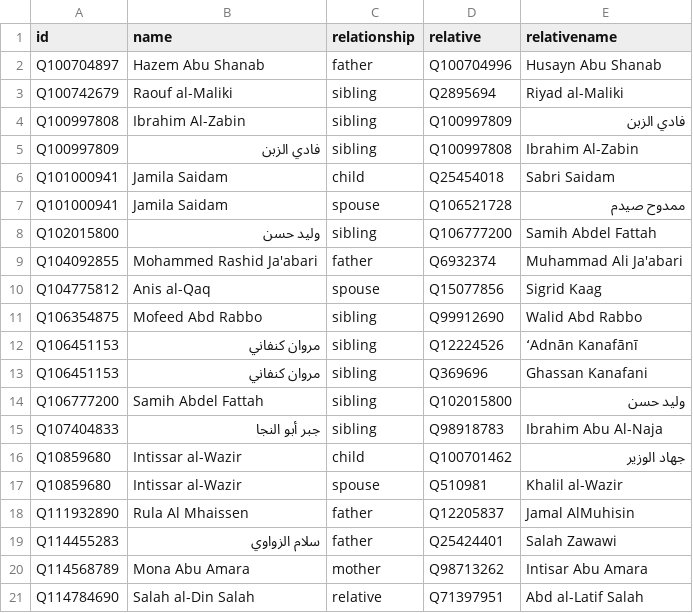
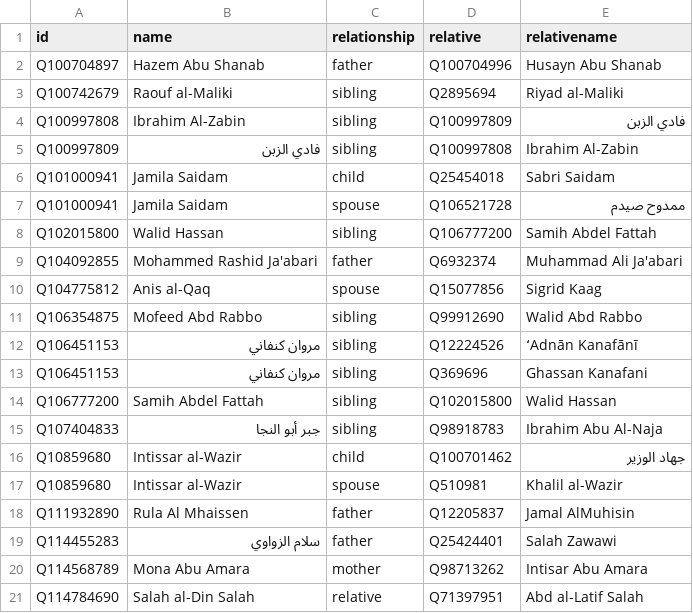
Before and after one commit to every-politician-scrapers/palestine, a CSV file: html/family.csv, drawn as a sheet; only a part is shown.

```diff
--- a/html/family.csv
+++ b/html/family.csv
@@ -7,3 +7,3 @@ Q101000941,Jamila Saidam,child,Q25454018,Sabri Saidam
 Q101000941,Jamila Saidam,spouse,Q106521728,ممدوح صيدم
-Q102015800,وليد حسن,sibling,Q106777200,Samih Abdel Fattah
+Q102015800,Walid Hassan,sibling,Q106777200,Samih Abdel Fattah
 Q104092855,Mohammed Rashid Ja'abari,father,Q6932374,Muhammad Ali Ja'abari
@@ -13,3 +13,3 @@ Q106451153,مروان كنفاني,sibling,Q12224526,ʻAdnān Kanafānī
 Q106451153,مروان كنفاني,sibling,Q369696,Ghassan Kanafani
-Q106777200,Samih Abdel Fattah,sibling,Q102015800,وليد حسن
+Q106777200,Samih Abdel Fattah,sibling,Q102015800,Walid Hassan
 Q107404833,جبر أبو النجا,sibling,Q98918783,Ibrahim Abu Al-Naja
```
Also changed, not shown: html/bio.csv, html/holders21.csv.
